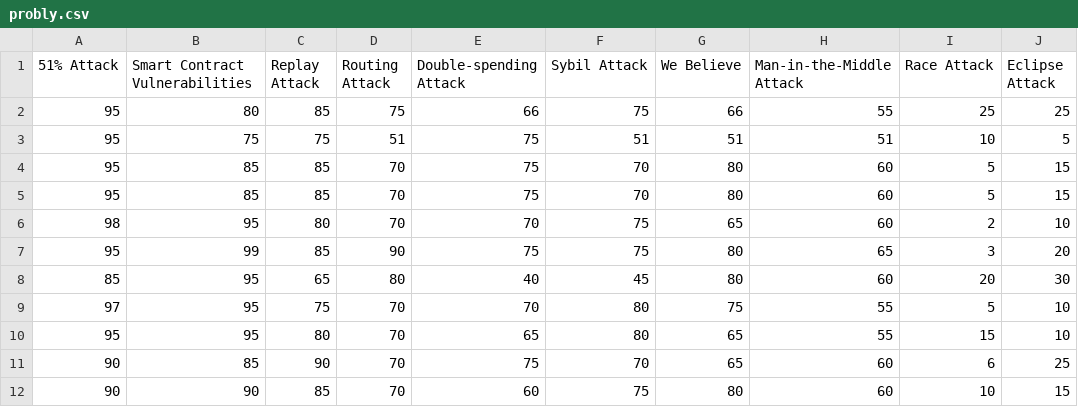
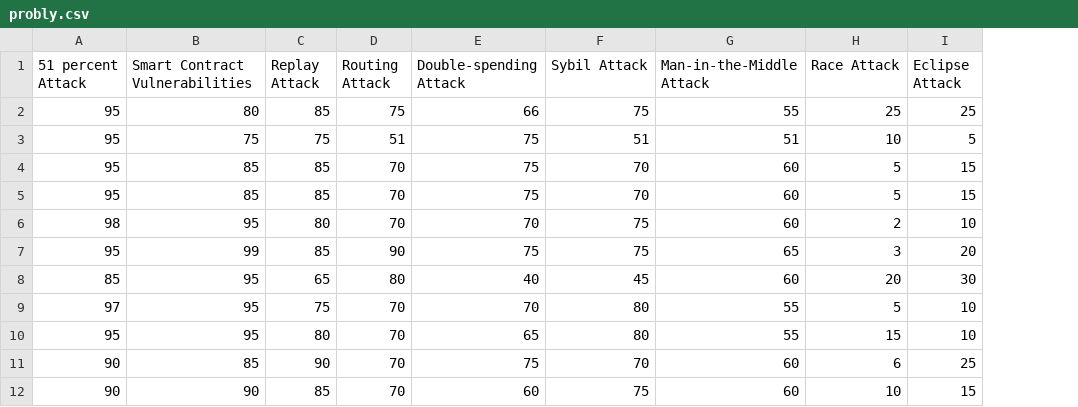
Before and after one commit to bilashsaha/data-repo, a CSV file: probly.csv, drawn as a sheet; only a part is shown; the diff names each change by its address in the sheet, - before the commit and + after, or states it on an @@ line.

Commit message:
refac

```diff
--- a/probly.csv
+++ b/probly.csv
-column G (We Believe), rows 2-12: 66 | 51 | 80 | 80 | 65 | 80 | 80 | 75 | 65 | 65 | 80
-A1: 51% Attack
+A1: 51 percent Attack
```
